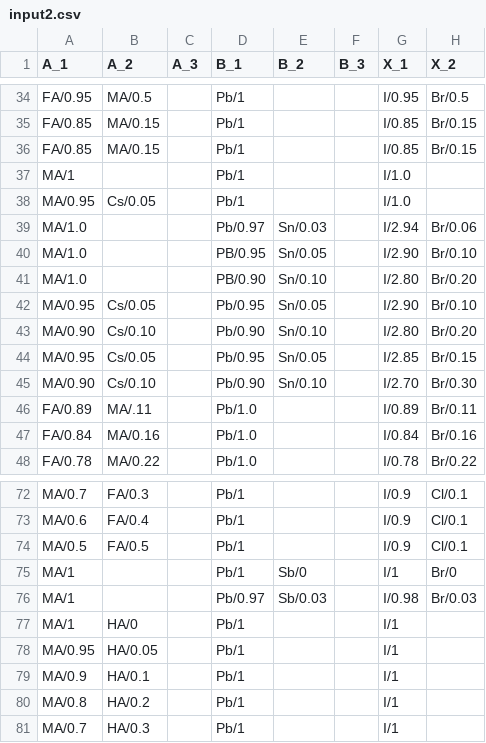
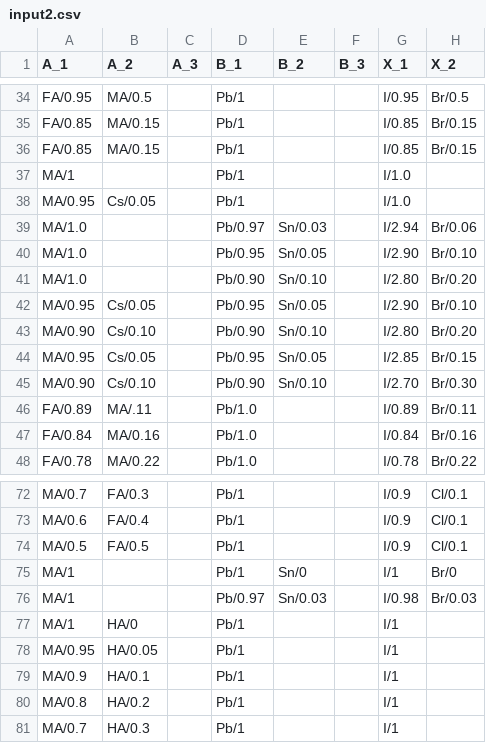
Before and after one commit to sdf94/DDDP-1, a CSV file: input2.csv, drawn as a sheet; only a part is shown, gaps mark what is left out; the diff names each change by its address in the sheet, - before the commit and + after, or states it on an @@ line.

```diff
--- a/input2.csv
+++ b/input2.csv
-D40 (B_1): PB/0.95
+D40 (B_1): Pb/0.95
-D41 (B_1): PB/0.90
+D41 (B_1): Pb/0.90
-E75 (B_2): Sb/0
+E75 (B_2): Sn/0
-E76 (B_2): Sb/0.03
+E76 (B_2): Sn/0.03
```
Also changed, not shown: input.xlsx.csv, 2 other files.
